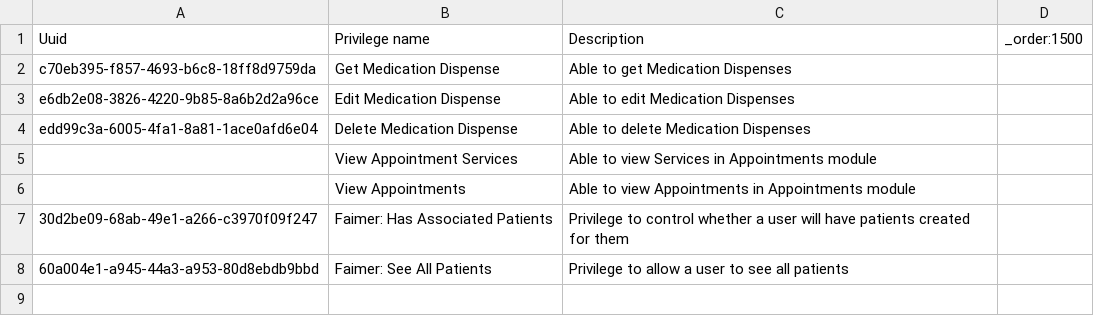
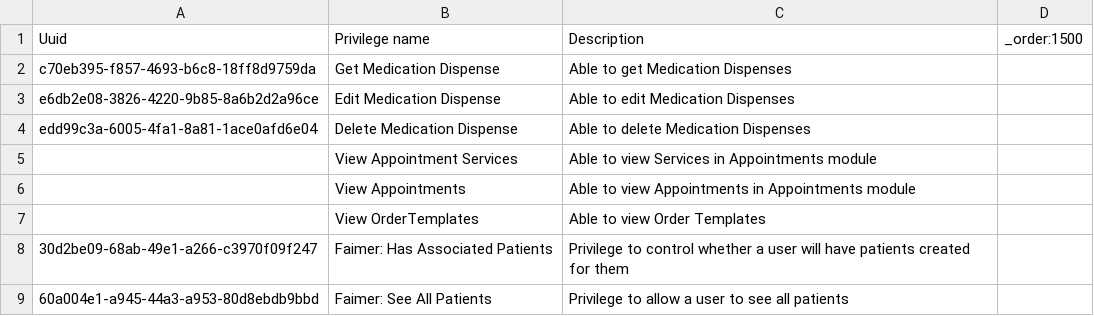
Before and after one commit to kdaud/ozonex, a CSV file: distro/configurations/privileges/faimer_privileges.csv, drawn as a sheet; the diff names each change by its address in the sheet, - before the commit and + after, or states it on an @@ line.

Commit message:
Added 'View OrderTemplates' privilege to FAIMER roles.

```diff
--- a/distro/configurations/privileges/faimer_privileges.csv
+++ b/distro/configurations/privileges/faimer_privileges.csv
+row 7:  | View OrderTemplates | Able to view Order Templates
```
Also changed, not shown: distro/configurations/roles/faimer_roles.csv.
